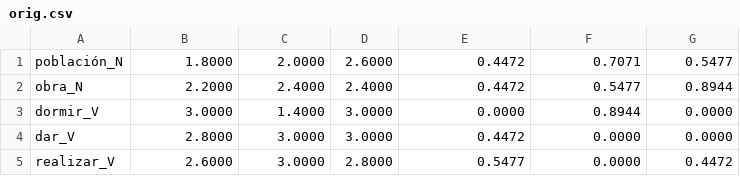
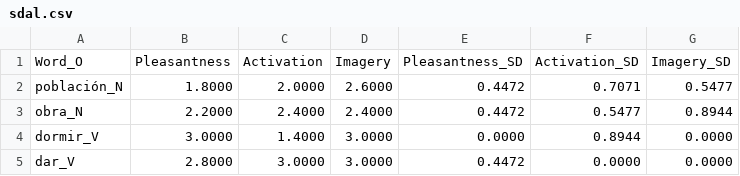
Before and after one commit to abcsds/sdal, a CSV file: data/sdal.csv (was data/orig.csv), drawn as a sheet; only a part is shown; the shorter side is filled out with more unchanged rows.

Commit message:
Remove original dictionary

```diff
--- a/data/orig.csv
+++ b/data/sdal.csv
@@ -1 +1,2 @@
+Word_O;Pleasantness;Activation;Imagery;Pleasantness_SD;Activation_SD;Imagery_SD
 población_N;1.8000;2.0000;2.6000;0.4472;0.7071;0.5477
```
